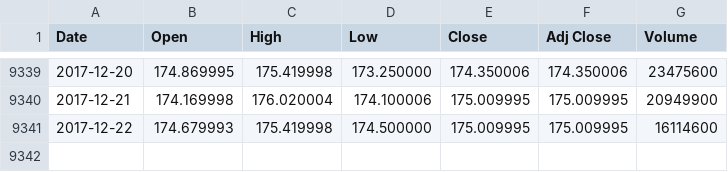
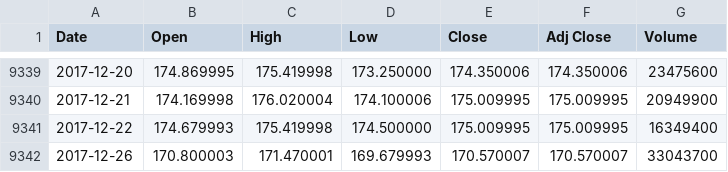
Before and after one commit to chiefsmurph/pattern-predict, a CSV file: stock-data/AAPL.csv, drawn as a sheet; only a part is shown, gaps mark what is left out.

```diff
--- a/stock-data/AAPL.csv
+++ b/stock-data/AAPL.csv
@@ -9340,2 +9340,3 @@ Date,Open,High,Low,Close,Adj Close,Volume
 2017-12-21,174.169998,176.020004,174.100006,175.009995,175.009995,20949900
-2017-12-22,174.679993,175.419998,174.500000,175.009995,175.009995,16114600
+2017-12-22,174.679993,175.419998,174.500000,175.009995,175.009995,16349400
+2017-12-26,170.800003,171.470001,169.679993,170.570007,170.570007,33043700
```
Also changed, not shown: stock-data/BTC-USD.csv, stock-data/DE.csv, 34 other files.
